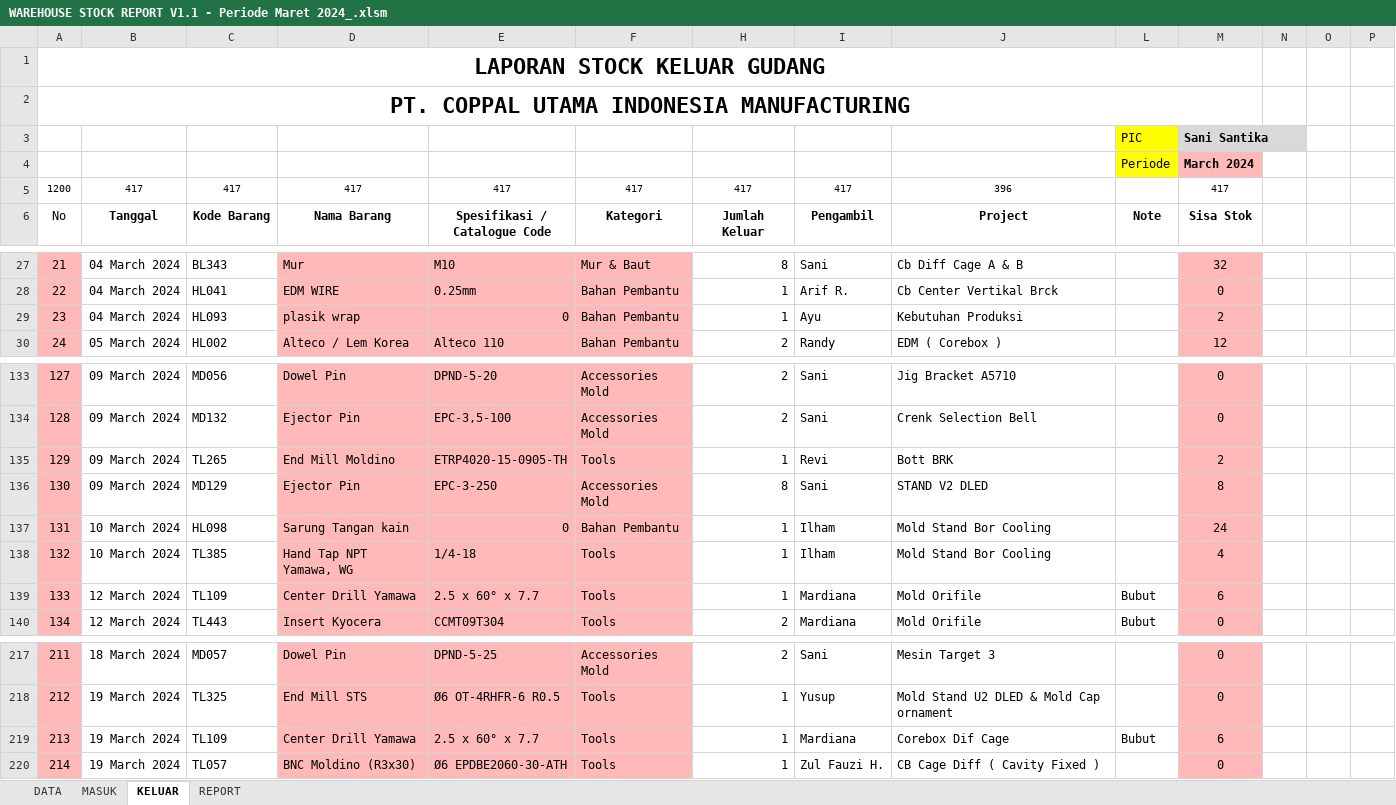
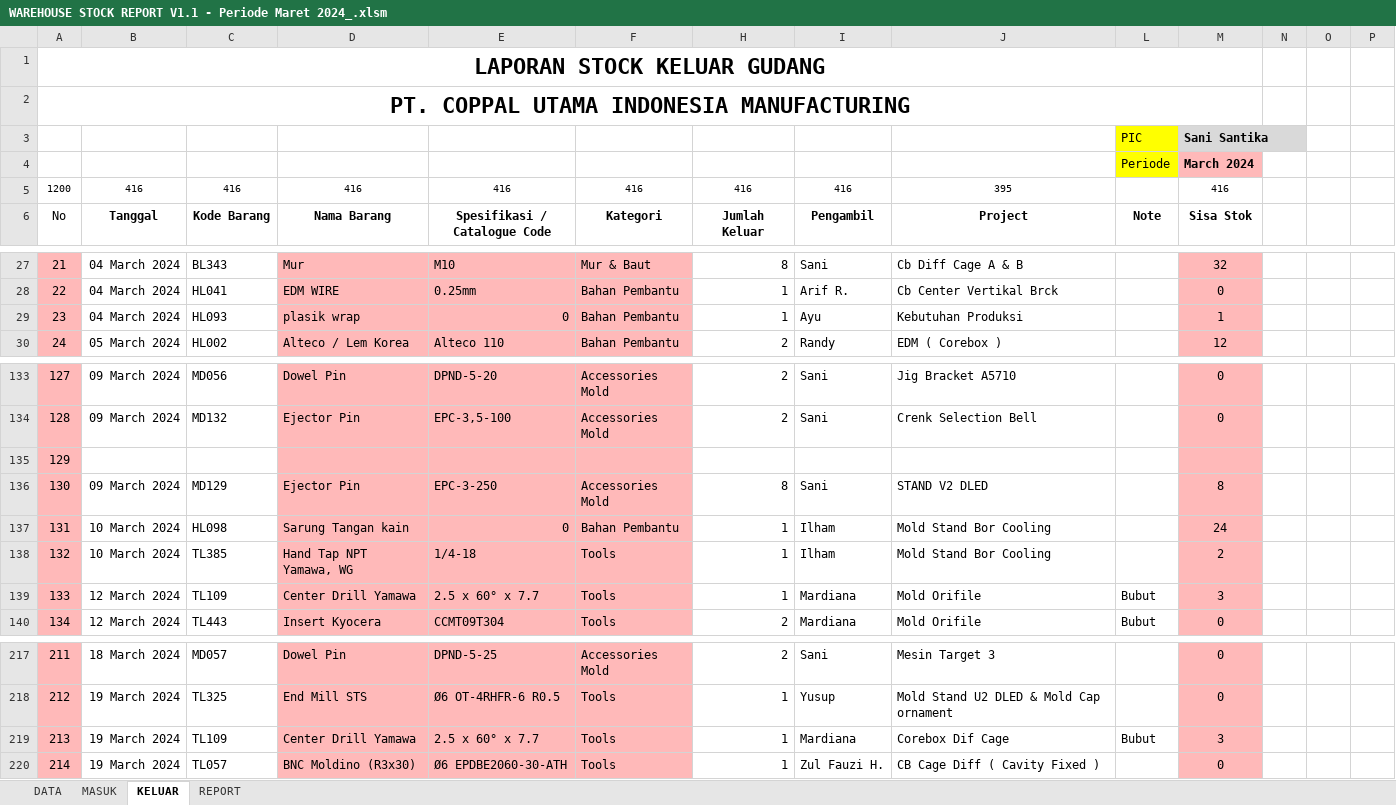
Before and after one commit to hendigo/warehouse-report, an Excel workbook: Update 27-04-2024/WAREHOUSE STOCK REPORT V1.1 - Periode Maret 2024_.xlsm, sheet KELUAR, drawn as a sheet; only a part is shown, gaps mark what is left out; values as stored, in another font and other column widths than the file's, no borders; charts and pictures and table styles not drawn; the diff names each change by its address in the sheet, - before the commit and + after, or states it on an @@ line.

```diff
--- a/Update 27-04-2024/WAREHOUSE STOCK REPORT V1.1 - Periode Maret 2024_.xlsm (sheet KELUAR)
+++ b/Update 27-04-2024/WAREHOUSE STOCK REPORT V1.1 - Periode Maret 2024_.xlsm (sheet KELUAR)
-B5: 417
+B5: 416
-C5: 417
+C5: 416
-D5: 417
+D5: 416
-E5: 417
+E5: 416
-F5: 417
+F5: 416
-H5: 417
+H5: 416
-I5: 417
+I5: 416
-J5: 396
+J5: 395
-M5: 417
+M5: 416
-M29: 2
+M29: 1
-B135: 09 March 2024
+B135: (empty)
-C135: TL265
+C135: (empty)
-D135: End Mill Moldino
+D135: (empty)
-E135: ETRP4020-15-0905-TH
+E135: (empty)
-F135: Tools
+F135: (empty)
-H135: 1
+H135: (empty)
-I135: Revi
+I135: (empty)
-J135: Bott BRK
+J135: (empty)
-M135: 2
+M135: (empty)
-M138: 4
+M138: 2
-M139: 6
+M139: 3
-M219: 6
+M219: 3
```
Also changed, not shown: sheet DATA, sheet MASUK, sheet REPORT, hidden cells, WAREHOUSE STOCK REPORT V1.1 - Periode April 2024.xlsm, 6 other files.
